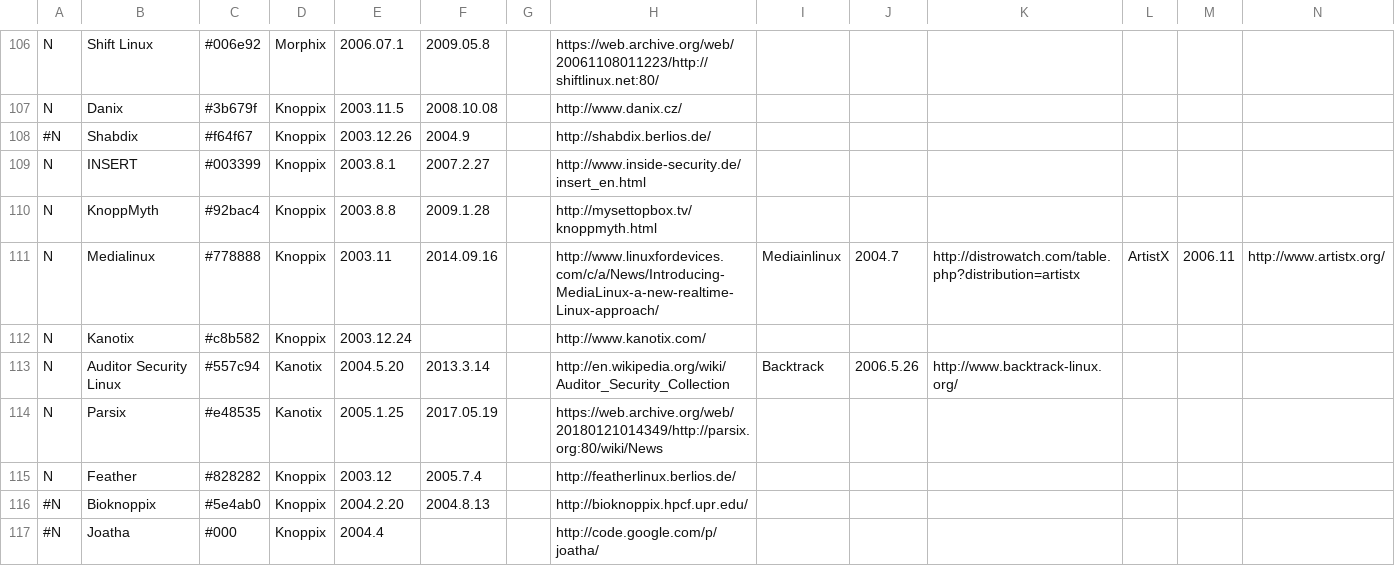
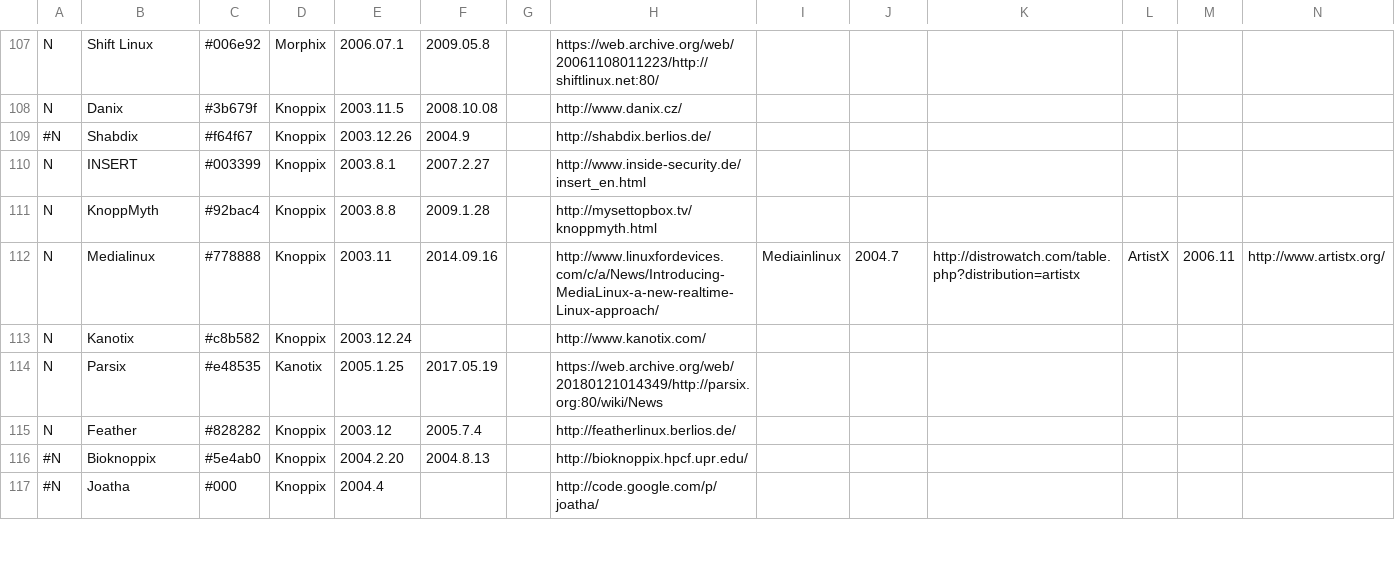
Before and after one commit to OkayPJ/LinuxTimeline-DWiki, a CSV file: gldt.csv, drawn as a sheet; only a part is shown, gaps mark what is left out; removed rows and columns are numbered as before the commit, all else as after; rows hold the shown columns only; the diff covers the shown part only; the diff names each change by its address in the sheet, - before the commit and + after, or states it on an @@ line.

```diff
--- a/gldt.csv
+++ b/gldt.csv
-row 113: N | Auditor Security Linux | #557c94 | Kanotix | 2004.5.20 | 2013.3.14 |  | http://en.wikipedia.org/wiki/Auditor_Security_Collection | Backtrack | 2006.5.26 | http://www.backtrack-linux.org/
```
Also changed, not shown: 6 added rows, 3 removed rows and 7 edited cells elsewhere in this file, 1 other file.
